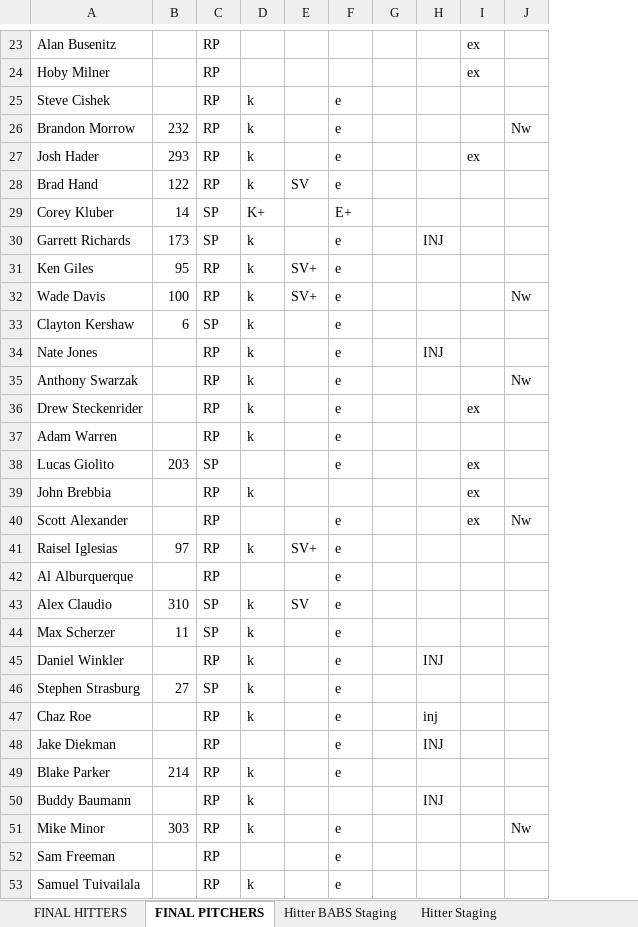
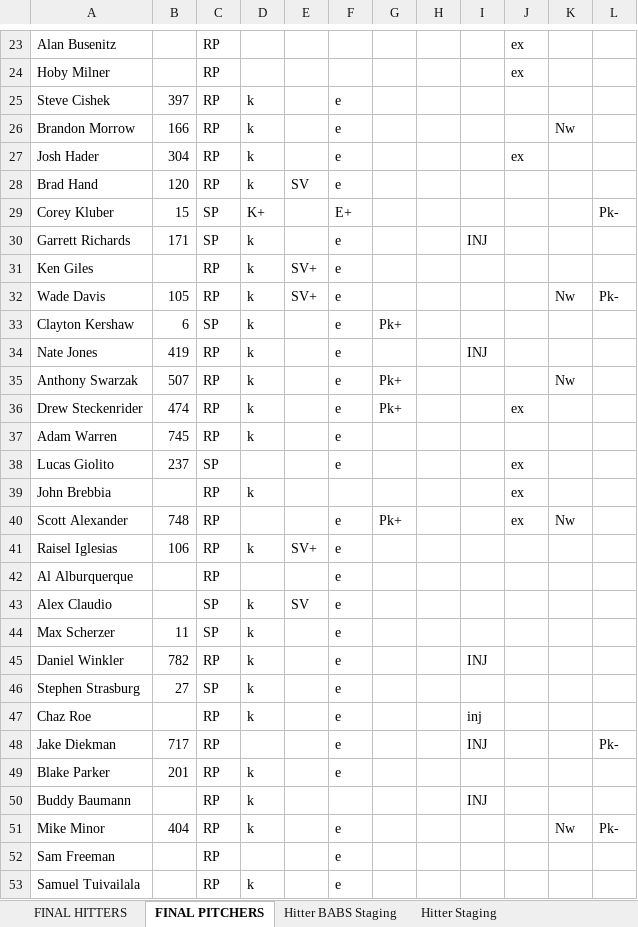
Before and after one commit to jacquesfunk/Files, an Excel workbook: 2018BaseballCalcs.xlsx, sheet FINAL PITCHERS, drawn as a sheet; only a part is shown, gaps mark what is left out; values as stored, in another font and other column widths than the file's, no borders; the diff covers the shown part only; the diff names each change by its address in the sheet, - before the commit and + after, or states it on an @@ line.

```diff
--- a/2018BaseballCalcs.xlsx (sheet FINAL PITCHERS)
+++ b/2018BaseballCalcs.xlsx (sheet FINAL PITCHERS)
+column G, rows 33-40: Pk+ |  | Pk+ | Pk+ |  |  |  | Pk+
+column L, rows 29-51: Pk- |  |  | Pk- |  |  |  |  |  |  |  |  |  |  |  |  |  |  |  | Pk- |  |  | Pk-
-B25: (empty)
+B25: 397
-B26: 232
+B26: 166
-B27: 293
+B27: 304
-B28: 122
+B28: 120
-B29: 14
+B29: 15
-B30: 173
+B30: 171
-B31: 95
+B31: (empty)
-B32: 100
+B32: 105
-B34: (empty)
+B34: 419
-B35: (empty)
+B35: 507
-B36: (empty)
+B36: 474
-B37: (empty)
+B37: 745
-B38: 203
+B38: 237
-B40: (empty)
+B40: 748
-B41: 97
+B41: 106
-B43: 310
+B43: (empty)
-B45: (empty)
+B45: 782
-B48: (empty)
+B48: 717
-B49: 214
+B49: 201
-B51: 303
+B51: 404
```
Also changed, not shown: 304 edited cells elsewhere in this sheet, sheet FINAL HITTERS, sheet Hitter BABS Staging, sheet Pitcher BABS Staging, sheet Hitter Staging, sheet ADP, other sheet tabs, formulas that keep their value, Draft Sheet.xlsx.
